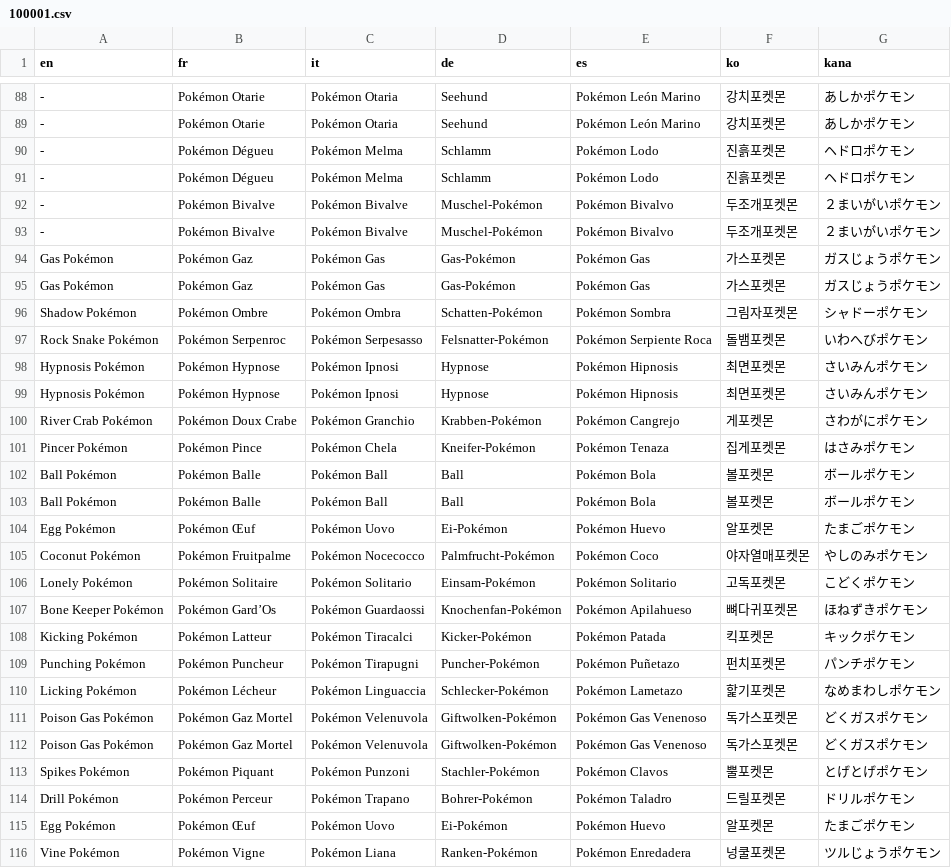
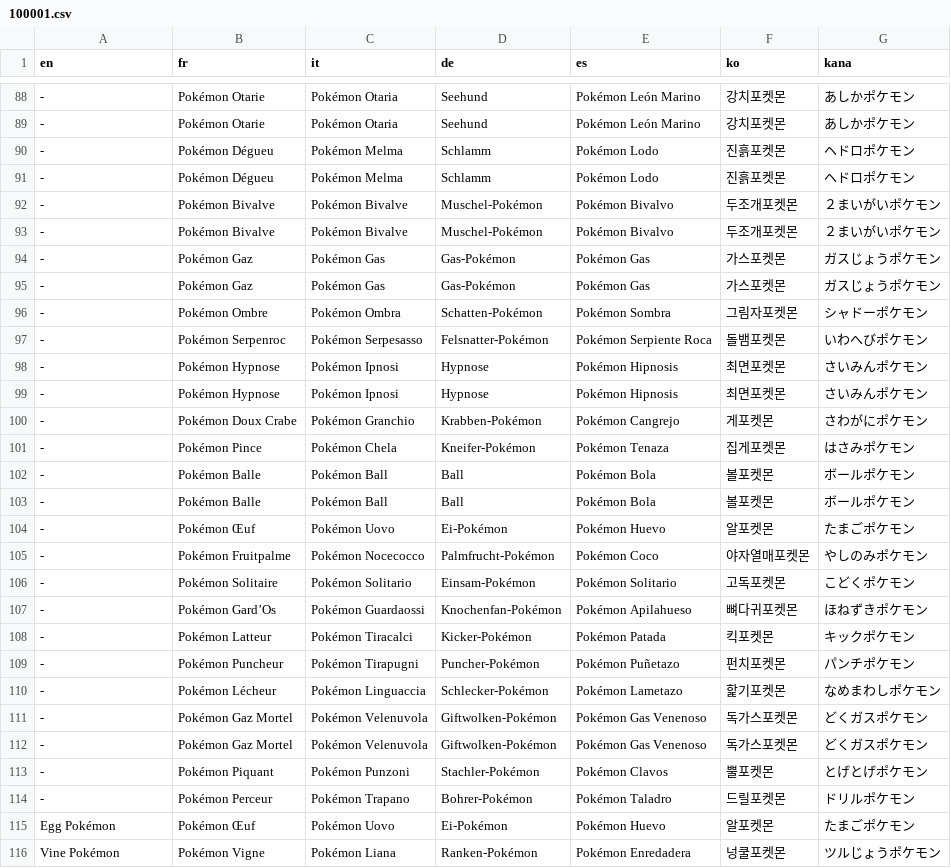
Before and after one commit to JuanciscoPacketTracer/dungeon-critters, a CSV file: Data/Text/Dialogs/100001.csv, drawn as a sheet; only a part is shown, gaps mark what is left out; the diff names each change by its address in the sheet, - before the commit and + after, or states it on an @@ line.

```diff
--- a/Data/Text/Dialogs/100001.csv
+++ b/Data/Text/Dialogs/100001.csv
-A94:A95 (en): Gas Pokémon
+A94:A95 (en): -
-A96 (en): Shadow Pokémon
+A96 (en): -
-A97 (en): Rock Snake Pokémon
+A97 (en): -
-A98:A99 (en): Hypnosis Pokémon
+A98:A99 (en): -
-A100 (en): River Crab Pokémon
+A100 (en): -
-A101 (en): Pincer Pokémon
+A101 (en): -
-A102:A103 (en): Ball Pokémon
+A102:A103 (en): -
-A104 (en): Egg Pokémon
+A104 (en): -
-A105 (en): Coconut Pokémon
+A105 (en): -
-A106 (en): Lonely Pokémon
+A106 (en): -
-A107 (en): Bone Keeper Pokémon
+A107 (en): -
-A108 (en): Kicking Pokémon
+A108 (en): -
-A109 (en): Punching Pokémon
+A109 (en): -
-A110 (en): Licking Pokémon
+A110 (en): -
-A111:A112 (en): Poison Gas Pokémon
+A111:A112 (en): -
-A113 (en): Spikes Pokémon
+A113 (en): -
-A114 (en): Drill Pokémon
+A114 (en): -
```
Also changed, not shown: Data/Text/Dialogs/100000.csv, Data/Text/Dialogs/100002.csv, 25 other files.
